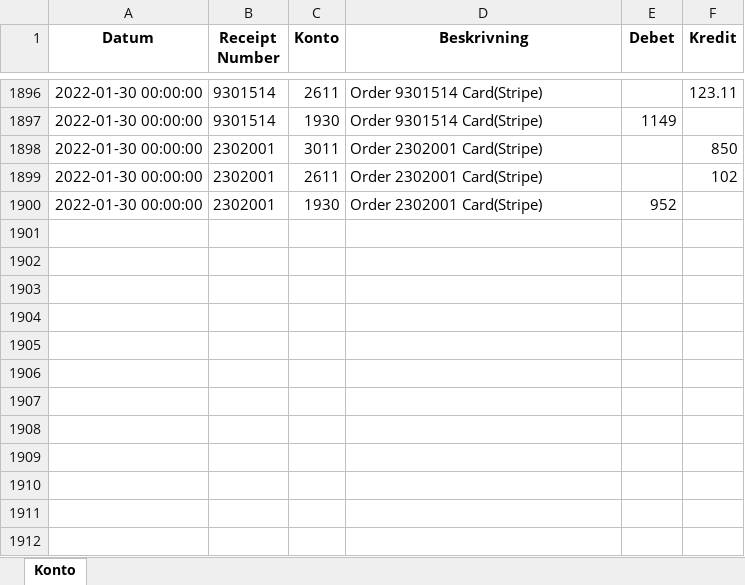
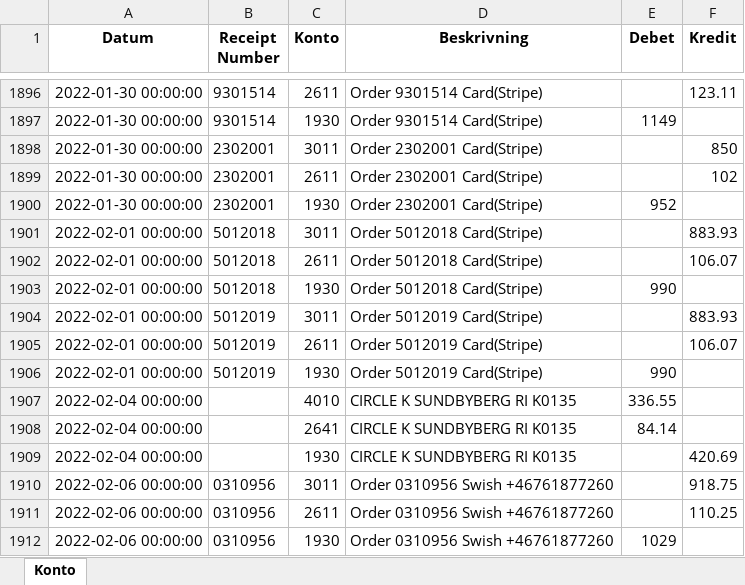
Before and after one commit to indbox/indbox.github.io, an Excel workbook: finance/OrderReceipts_Expenses_Konto_Classification.xlsx, sheet Konto, drawn as a sheet; only a part is shown, gaps mark what is left out; values as stored, in another font and other column widths than the file's, no borders; the diff names each change by its address in the sheet, - before the commit and + after, or states it on an @@ line.

Commit message:
OrderReceipts_Expenses_Konto_Classification.xlsx/OrderReceipts_Expenses_Konto_Classification.csv: Entered 12 new rows for week ending 2022-02-06 (total 1911 rows)

```diff
--- a/finance/OrderReceipts_Expenses_Konto_Classification.xlsx (sheet Konto)
+++ b/finance/OrderReceipts_Expenses_Konto_Classification.xlsx (sheet Konto)
+row 1901: 2022-02-01 00:00:00 | 5012018 | 3011 | Order 5012018 Card(Stripe) |  | 883.93
+row 1902: 2022-02-01 00:00:00 | 5012018 | 2611 | Order 5012018 Card(Stripe) |  | 106.07
+row 1903: 2022-02-01 00:00:00 | 5012018 | 1930 | Order 5012018 Card(Stripe) | 990
+row 1904: 2022-02-01 00:00:00 | 5012019 | 3011 | Order 5012019 Card(Stripe) |  | 883.93
+row 1905: 2022-02-01 00:00:00 | 5012019 | 2611 | Order 5012019 Card(Stripe) |  | 106.07
+row 1906: 2022-02-01 00:00:00 | 5012019 | 1930 | Order 5012019 Card(Stripe) | 990
+row 1907: 2022-02-04 00:00:00 |  | 4010 | CIRCLE K SUNDBYBERG RI K0135 | 336.55
+row 1908: 2022-02-04 00:00:00 |  | 2641 | CIRCLE K SUNDBYBERG RI K0135 | 84.14
+row 1909: 2022-02-04 00:00:00 |  | 1930 | CIRCLE K SUNDBYBERG RI K0135 |  | 420.69
+row 1910: 2022-02-06 00:00:00 | 0310956 | 3011 | Order 0310956 Swish +46761877260 |  | 918.75
+row 1911: 2022-02-06 00:00:00 | 0310956 | 2611 | Order 0310956 Swish +46761877260 |  | 110.25
+row 1912: 2022-02-06 00:00:00 | 0310956 | 1930 | Order 0310956 Swish +46761877260 | 1029
```
Also changed, not shown: 1 other file.
